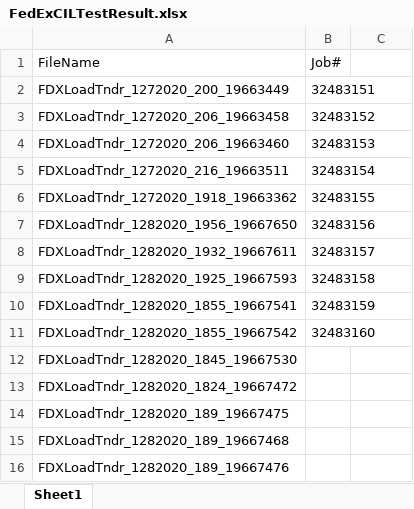
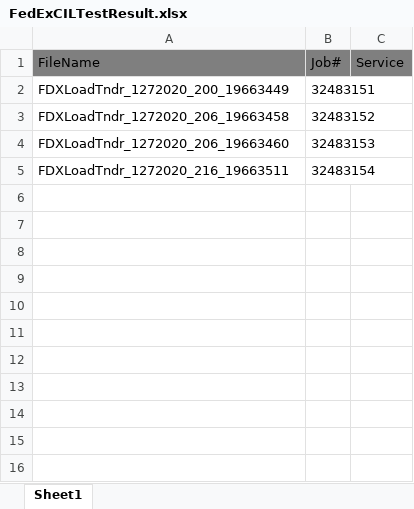
Before and after one commit to RavinaSamyak01/FedExCIlOrderProcess, an Excel workbook: FedExCILOrderCreationProcess/src/main/resources/FedExCILTestResult.xlsx, sheet Sheet1, drawn as a sheet; values as stored, in another font and other column widths than the file's, no borders; the diff names each change by its address in the sheet, - before the commit and + after, or states it on an @@ line.

```diff
--- a/FedExCILOrderCreationProcess/src/main/resources/FedExCILTestResult.xlsx (sheet Sheet1)
+++ b/FedExCILOrderCreationProcess/src/main/resources/FedExCILTestResult.xlsx (sheet Sheet1)
-A1:C1 fill: none
+A1:C1 fill: #7F7F7F
-C1: (empty)
+C1: Service
-row 6: FDXLoadTndr_1272020_1918_19663362 | 32483155
-row 7: FDXLoadTndr_1282020_1956_19667650 | 32483156
-row 8: FDXLoadTndr_1282020_1932_19667611 | 32483157
-row 9: FDXLoadTndr_1282020_1925_19667593 | 32483158
-row 10: FDXLoadTndr_1282020_1855_19667541 | 32483159
-row 11: FDXLoadTndr_1282020_1855_19667542 | 32483160
-row 12: FDXLoadTndr_1282020_1845_19667530
-row 13: FDXLoadTndr_1282020_1824_19667472
-row 14: FDXLoadTndr_1282020_189_19667475
-row 15: FDXLoadTndr_1282020_189_19667468
-row 16: FDXLoadTndr_1282020_189_19667476
```
Also changed, not shown: FedExCILOrderCreationProcess/src/main/resources/FedExCILTestResult_STG.xlsx, 30 other files.
